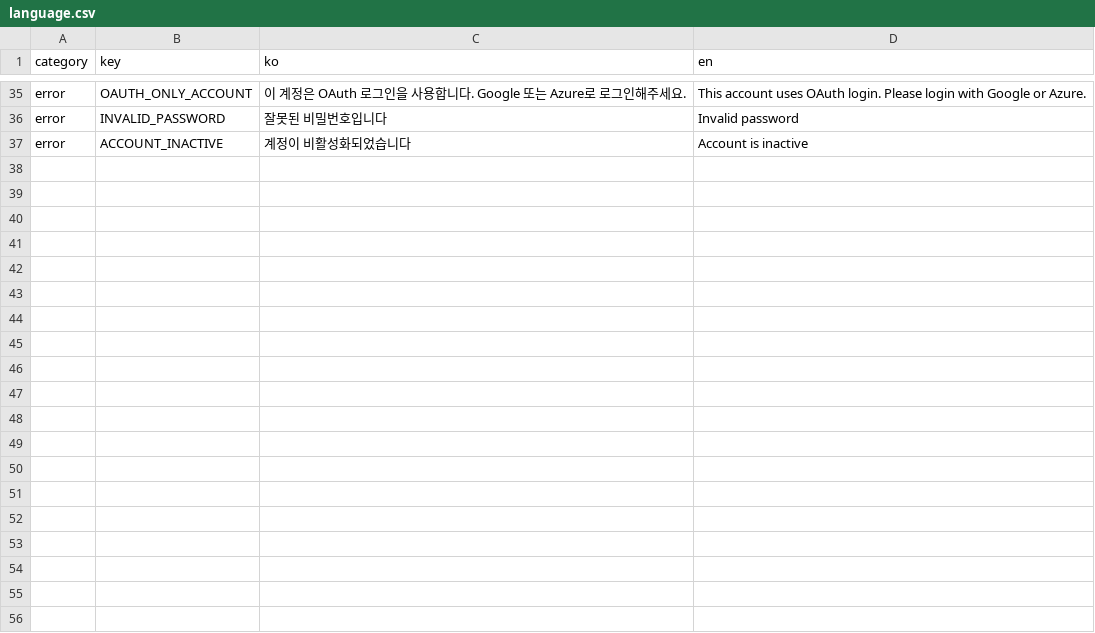
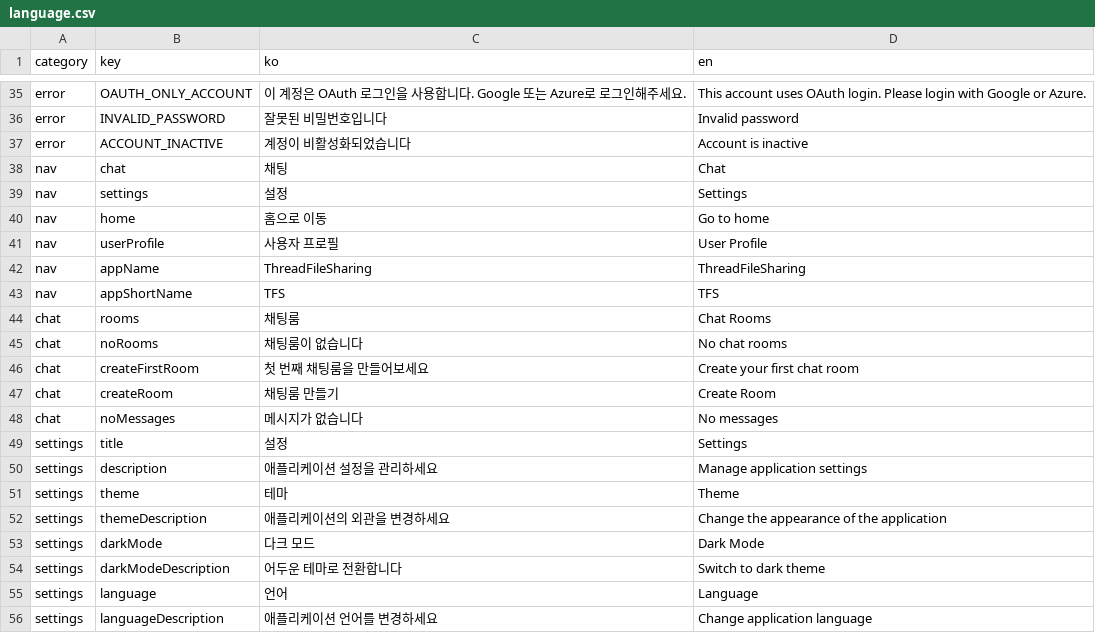
Before and after one commit to jinseok9338/ThreadFileSharing, a CSV file: packages/frontend/language.csv, drawn as a sheet; only a part is shown, gaps mark what is left out; the diff covers the shown part only.

Commit message:
feat: implement chat room layout with real-time messaging and file upload capabilities
- Introduced a new chat room layout featuring a responsive four-column design for enhanced user experience.
- Integrated real-time messaging functionality using Socket.io, allowing for instant message updates.
- Added file upload capabilities with progress indication and thread creation support.
- Developed a comprehensive set of UI components including ChatRoomItem and ChatRoomList for managing chat rooms.
- Enhanced theme management to support light/dark modes and improved accessibility features.
- Updated documentation to reflect new components and usage guidelines.

This commit establishes a robust chat room layout, significantly improving the application's messaging capabilities and user interface.

```diff
--- a/packages/frontend/language.csv
+++ b/packages/frontend/language.csv
@@ -37 +37,20 @@ error,INVALID_PASSWORD,잘못된 비밀번호입니다,Invalid password
 error,ACCOUNT_INACTIVE,계정이 비활성화되었습니다,Account is inactive
+nav,chat,채팅,Chat
+nav,settings,설정,Settings
+nav,home,홈으로 이동,Go to home
+nav,userProfile,사용자 프로필,User Profile
+nav,appName,ThreadFileSharing,ThreadFileSharing
+nav,appShortName,TFS,TFS
+chat,rooms,채팅룸,Chat Rooms
+chat,noRooms,채팅룸이 없습니다,No chat rooms
+chat,createFirstRoom,첫 번째 채팅룸을 만들어보세요,Create your first chat room
+chat,createRoom,채팅룸 만들기,Create Room
+chat,noMessages,메시지가 없습니다,No messages
+settings,title,설정,Settings
+settings,description,애플리케이션 설정을 관리하세요,Manage application settings
+settings,theme,테마,Theme
+settings,themeDescription,애플리케이션의 외관을 변경하세요,Change the appearance of the application
+settings,darkMode,다크 모드,Dark Mode
+settings,darkModeDescription,어두운 테마로 전환합니다,Switch to dark theme
+settings,language,언어,Language
+settings,languageDescription,애플리케이션 언어를 변경하세요,Change application language
```
Also changed, not shown: 11 added rows elsewhere in this file, 54 other files.
